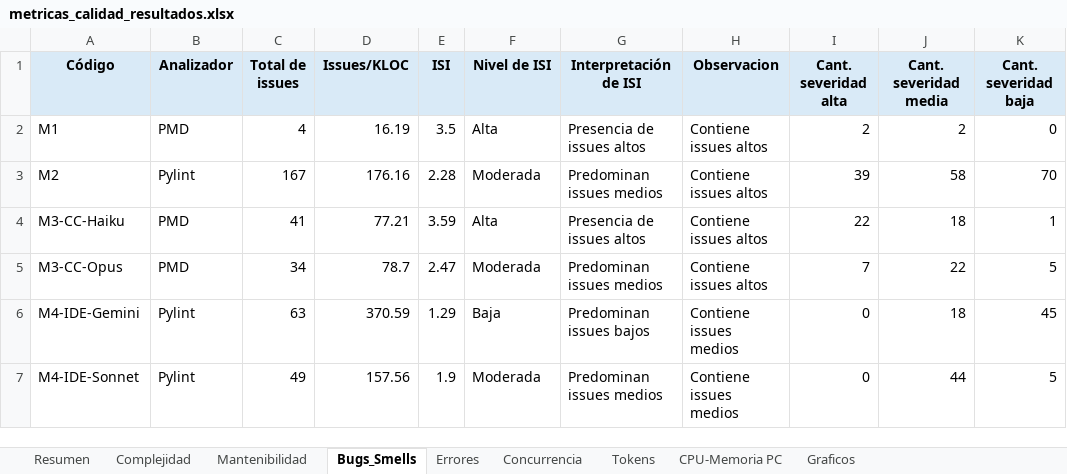
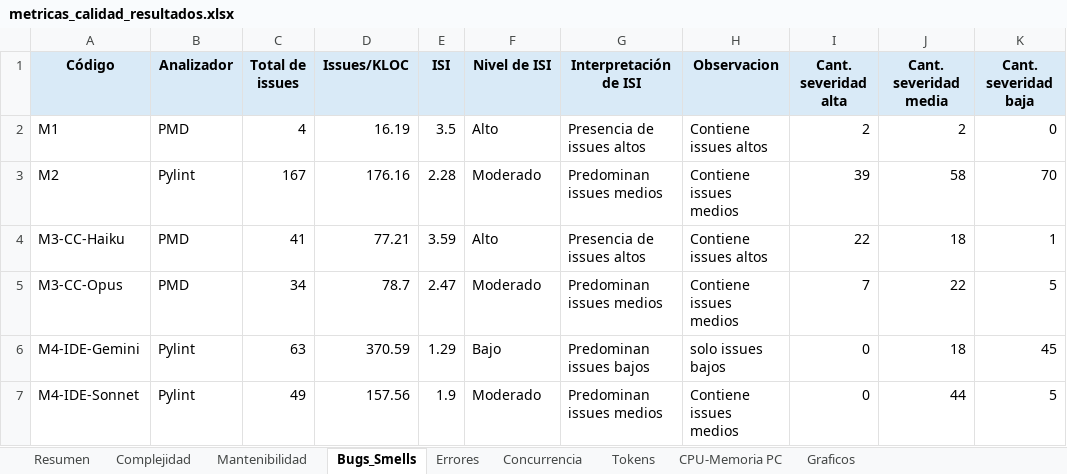
Before and after one commit to soa-pc-unlam/proyecto_code_ia, an Excel workbook: medidor de metricas/automatizacion_completa/metricas_calidad_resultados.xlsx, sheet Bugs_Smells, drawn as a sheet; only a part is shown; values as stored, in another font and other column widths than the file's, no borders; the diff covers the shown part only; the diff names each change by its address in the sheet, - before the commit and + after, or states it on an @@ line.

```diff
--- a/medidor de metricas/automatizacion_completa/metricas_calidad_resultados.xlsx (sheet Bugs_Smells)
+++ b/medidor de metricas/automatizacion_completa/metricas_calidad_resultados.xlsx (sheet Bugs_Smells)
-F2 (Nivel de ISI): Alta
+F2 (Nivel de ISI): Alto
-F3 (Nivel de ISI): Moderada
+F3 (Nivel de ISI): Moderado
-H3 (Observacion): Contiene issues altos
+H3 (Observacion): Contiene issues medios
-F4 (Nivel de ISI): Alta
+F4 (Nivel de ISI): Alto
-F5 (Nivel de ISI): Moderada
+F5 (Nivel de ISI): Moderado
-H5 (Observacion): Contiene issues altos
+H5 (Observacion): Contiene issues medios
-F6 (Nivel de ISI): Baja
+F6 (Nivel de ISI): Bajo
-H6 (Observacion): Contiene issues medios
+H6 (Observacion): solo issues bajos
-F7 (Nivel de ISI): Moderada
+F7 (Nivel de ISI): Moderado
```
Also changed, not shown: 15 edited cells elsewhere in this sheet, sheet Resumen, sheet CPU-Memoria PC, sheet Tokens, sheet Errores, sheet Complejidad, sheet Mantenibilidad, 12 other files.
